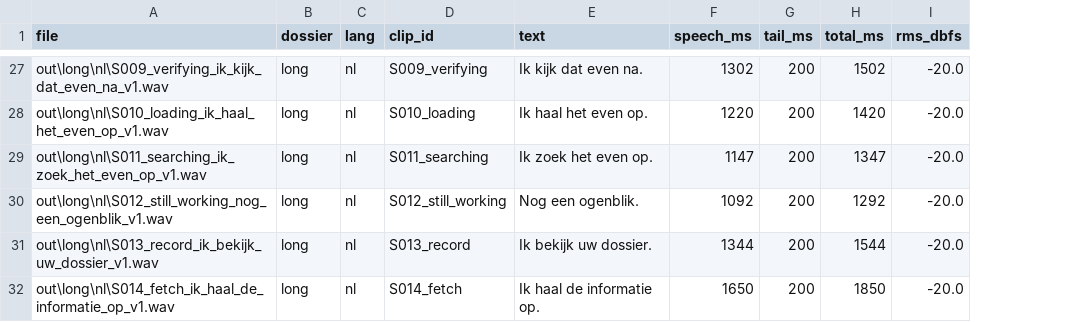
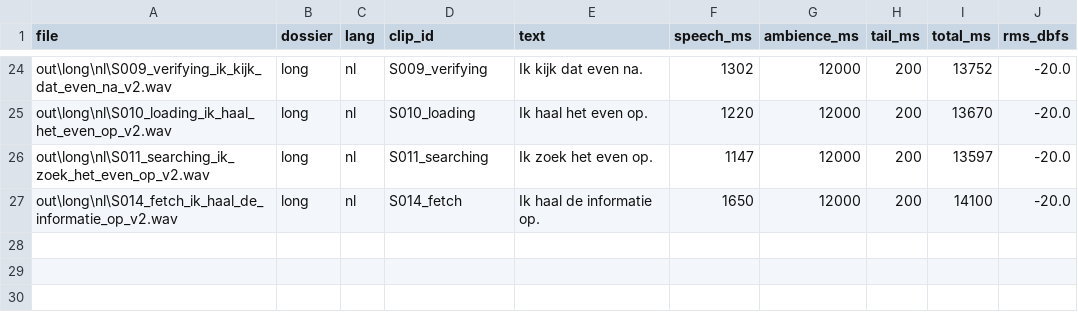
Before and after one commit to Midii-11/Wav, a CSV file: out/index.csv, drawn as a sheet; only a part is shown, gaps mark what is left out; removed rows and columns are numbered as before the commit, all else as after; the diff covers the shown part only; the diff names each change by its address in the sheet, - before the commit and + after, or states it on an @@ line.

```diff
--- a/out/index.csv
+++ b/out/index.csv
+column G (ambience_ms), rows 24-27: all 12000
-A24 (file): out\long\nl\S009_verifying_ik_kijk_dat_even_na_v1.wav
+A24 (file): out\long\nl\S009_verifying_ik_kijk_dat_even_na_v2.wav
-I24 (total_ms): 1502
+I24 (total_ms): 13752
-A25 (file): out\long\nl\S010_loading_ik_haal_het_even_op_v1.wav
+A25 (file): out\long\nl\S010_loading_ik_haal_het_even_op_v2.wav
-I25 (total_ms): 1420
+I25 (total_ms): 13670
-A26 (file): out\long\nl\S011_searching_ik_zoek_het_even_op_v1.wav
+A26 (file): out\long\nl\S011_searching_ik_zoek_het_even_op_v2.wav
-I26 (total_ms): 1347
+I26 (total_ms): 13597
-row 30: out\long\nl\S012_still_working_nog_een_ogenblik_v1.wav | long | nl | S012_still_working | Nog een ogenblik. | 1092 | 200 | 1292 | -20.0
-row 31: out\long\nl\S013_record_ik_bekijk_uw_dossier_v1.wav | long | nl | S013_record | Ik bekijk uw dossier. | 1344 | 200 | 1544 | -20.0
-A27 (file): out\long\nl\S014_fetch_ik_haal_de_informatie_op_v1.wav
+A27 (file): out\long\nl\S014_fetch_ik_haal_de_informatie_op_v2.wav
-I27 (total_ms): 1850
+I27 (total_ms): 14100
```
Also changed, not shown: 3 removed rows and 27 edited cells elsewhere in this file, 41 other files.
